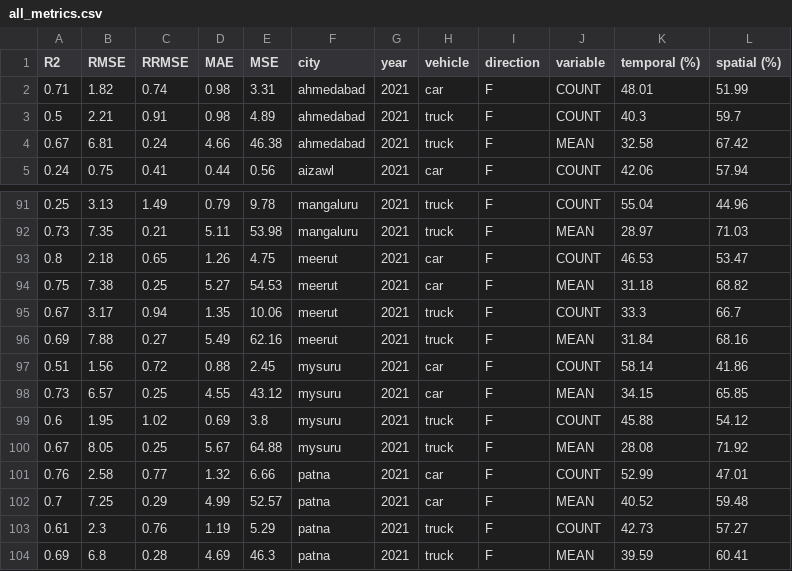
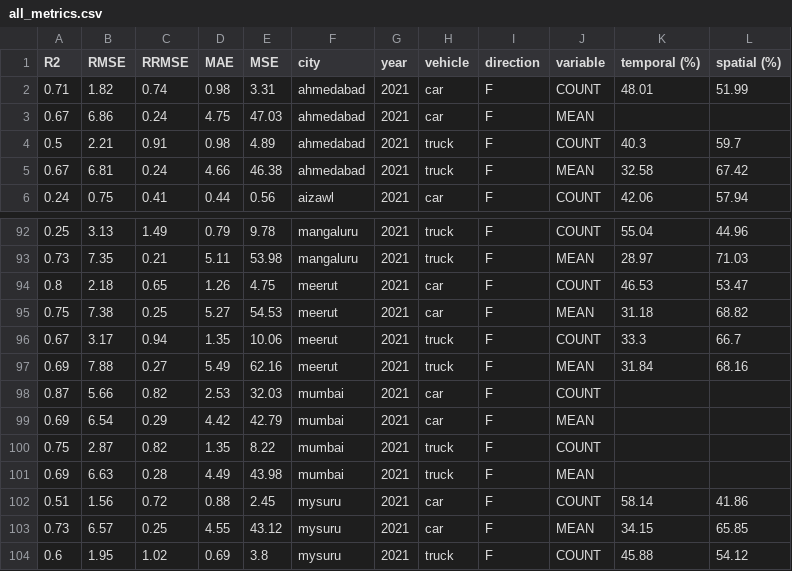
Before and after one commit to rohithteja/cities, a CSV file: data/results/all_metrics.csv, drawn as a sheet; only a part is shown, gaps mark what is left out; the shorter side is filled out with more unchanged rows; the diff names each change by its address in the sheet, - before the commit and + after, or states it on an @@ line.

```diff
--- a/data/results/all_metrics.csv
+++ b/data/results/all_metrics.csv
+row 3: 0.67 | 6.86 | 0.24 | 4.75 | 47.03 | ahmedabad | 2021 | car | F | MEAN
+row 98: 0.87 | 5.66 | 0.82 | 2.53 | 32.03 | mumbai | 2021 | car | F | COUNT
+row 99: 0.69 | 6.54 | 0.29 | 4.42 | 42.79 | mumbai | 2021 | car | F | MEAN
+row 100: 0.75 | 2.87 | 0.82 | 1.35 | 8.22 | mumbai | 2021 | truck | F | COUNT
+row 101: 0.69 | 6.63 | 0.28 | 4.49 | 43.98 | mumbai | 2021 | truck | F | MEAN
```
Also changed, not shown: data/results/all_r2.csv, data/results/all_shap.csv, 3 other files.
